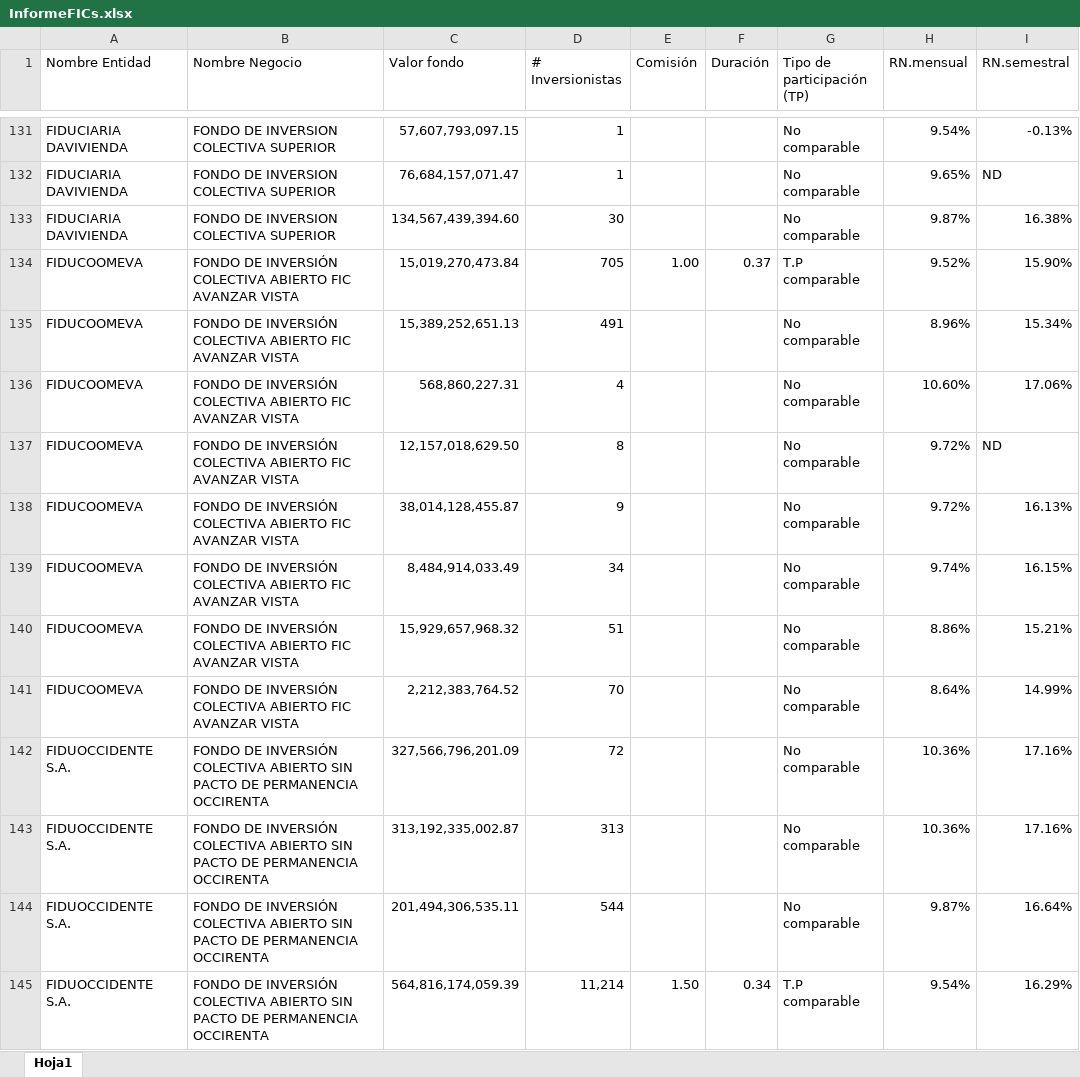
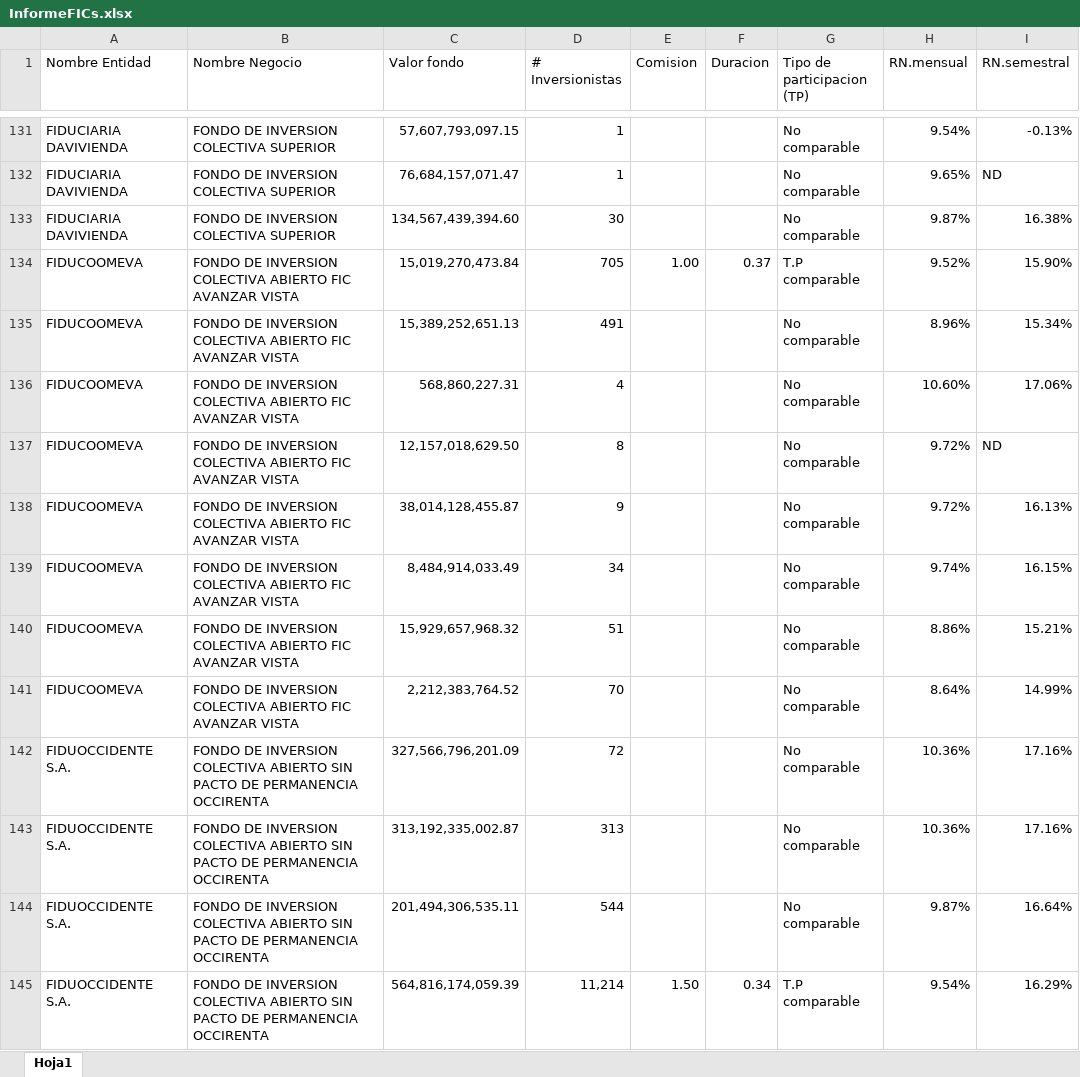
Before and after one commit to pJulianV/FICsAppStreamLit, an Excel workbook: InformeFICs.xlsx, sheet Hoja1, drawn as a sheet; only a part is shown, gaps mark what is left out; values as stored, in another font and other column widths than the file's, no borders; conditional formats not drawn; the diff covers the shown part only; the diff names each change by its address in the sheet, - before the commit and + after, or states it on an @@ line.

```diff
--- a/InformeFICs.xlsx (sheet Hoja1)
+++ b/InformeFICs.xlsx (sheet Hoja1)
-E1: Comisión
+E1: Comision
-F1: Duración
+F1: Duracion
-G1: Tipo de participación (TP)
+G1: Tipo de participacion (TP)
-B134:B141 (Nombre Negocio): FONDO DE INVERSIÓN COLECTIVA ABIERTO…
+B134:B141 (Nombre Negocio): FONDO DE INVERSION COLECTIVA ABIERTO…
-B142:B145 (Nombre Negocio): FONDO DE INVERSIÓN COLECTIVA ABIERTO…
+B142:B145 (Nombre Negocio): FONDO DE INVERSION COLECTIVA ABIERTO…
```
Also changed, not shown: 120 edited cells elsewhere in this sheet, 4 other files.
